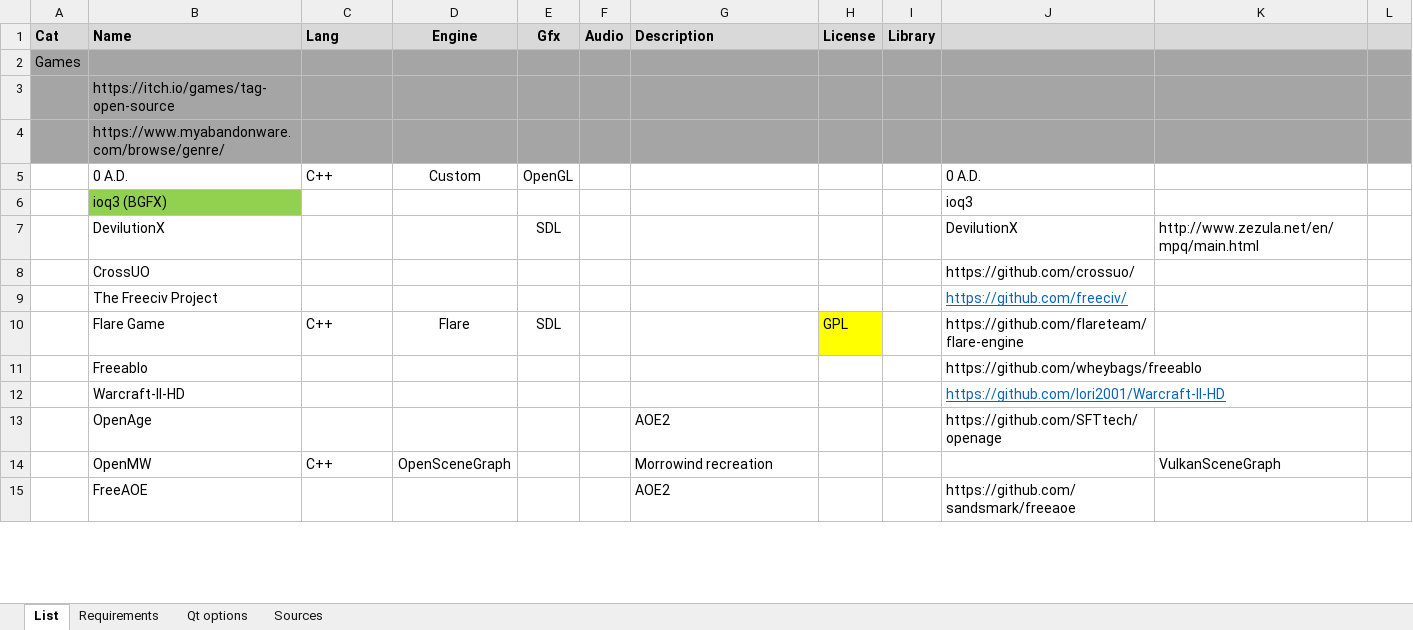
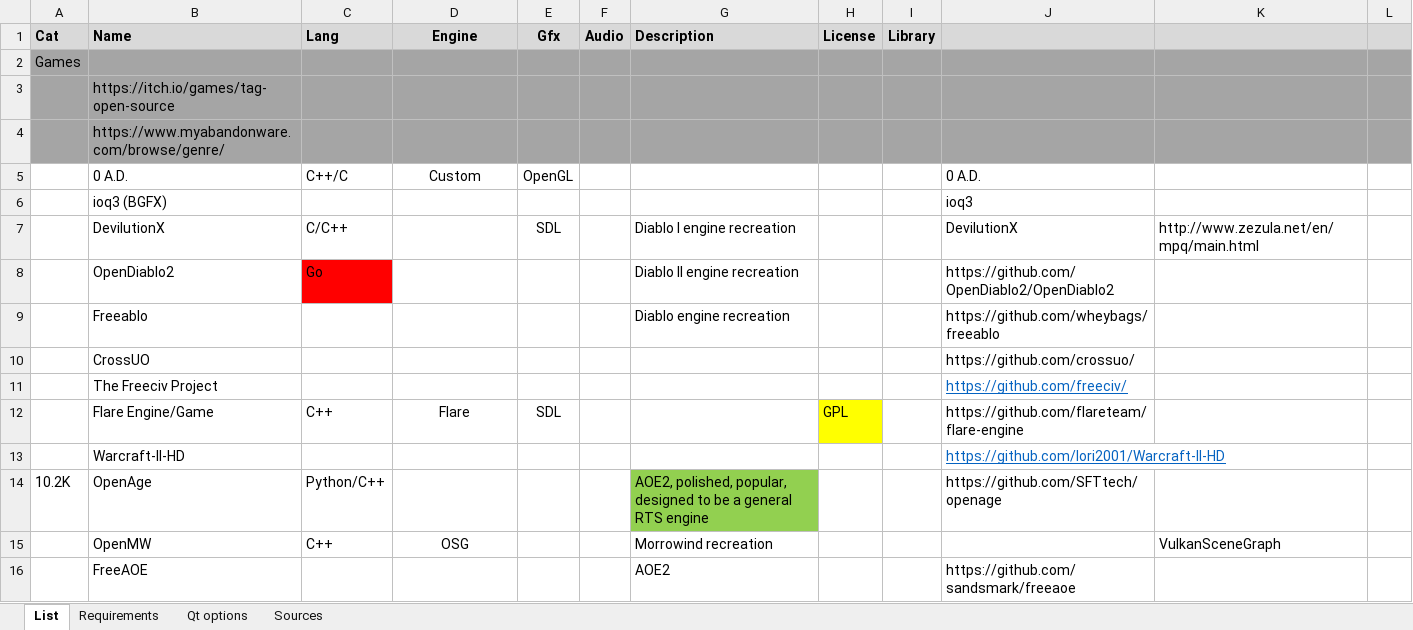
Before and after one commit to efedo/Abstractorizer, an Excel workbook: Game engines with source.xlsx, sheet List, drawn as a sheet; only a part is shown; values as stored, in another font and other column widths than the file's, no borders; removed rows and columns are numbered as before the commit, all else as after; the diff covers the shown part only; the diff names each change by its address in the sheet, - before the commit and + after, or states it on an @@ line.

```diff
--- a/Game engines with source.xlsx (sheet List)
+++ b/Game engines with source.xlsx (sheet List)
-C5 (Lang): C++
+C5 (Lang): C++/C
-B6 fill: #92D050
+B6 fill: none
-C7 (Lang): (empty)
+C7 (Lang): C/C++
-G7 (Description): (empty)
+G7 (Description): Diablo I engine recreation
+row 8:  | OpenDiablo2 | Go |  |  |  | Diablo II engine recreation |  |  | https://github.com/OpenDiablo2/OpenDiablo2
+row 9:  | Freeablo |  |  |  |  | Diablo engine recreation |  |  | https://github.com/wheybags/freeablo
-B12 (Name): Flare Game
+B12 (Name): Flare Engine/Game
-row 11:  | Freeablo |  |  |  |  |  |  |  | https://github.com/wheybags/freeablo
-A14 (Cat): (empty)
+A14 (Cat): 10.2K
-C14 (Lang): (empty)
+C14 (Lang): Python/C++
-G14 (Description): AOE2
+G14 (Description): AOE2, polished, popular, designed to be a general RTS engine
-G14 fill: none
+G14 fill: #92D050
-D15 (Engine): OpenSceneGraph
+D15 (Engine): OSG
```
Also changed, not shown: 18 added rows, 6 removed rows, 9 edited cells and cell formats elsewhere in this sheet, 58 other files.
